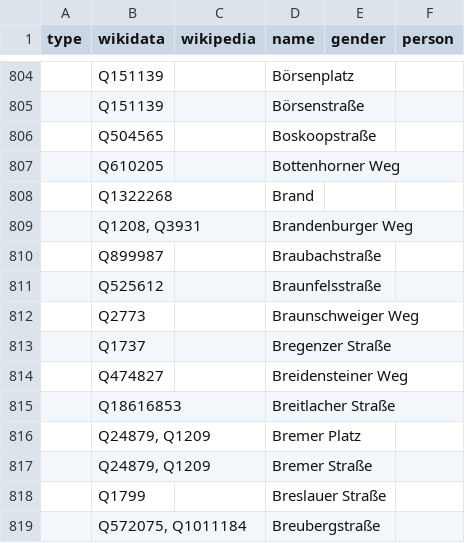
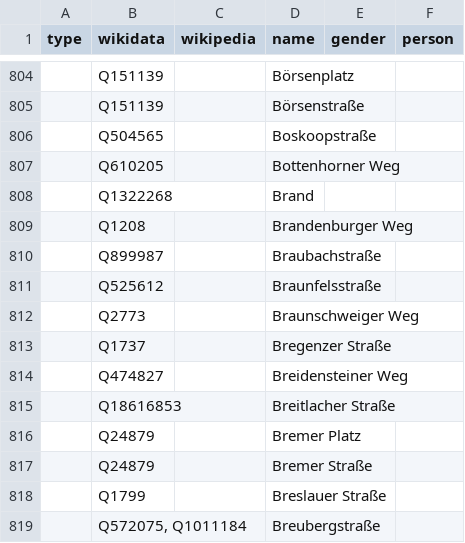
Before and after one commit to EqualStreetNames/equalstreetnames-frankfurt-am-main, a CSV file: data/data.csv, drawn as a sheet; only a part is shown, gaps mark what is left out; the diff names each change by its address in the sheet, - before the commit and + after, or states it on an @@ line.

Commit message:
Update data.csv

```diff
--- a/data/data.csv
+++ b/data/data.csv
-B809 (wikidata): Q1208, Q3931
+B809 (wikidata): Q1208
-B816:B817 (wikidata): Q24879, Q1209
+B816:B817 (wikidata): Q24879
```
